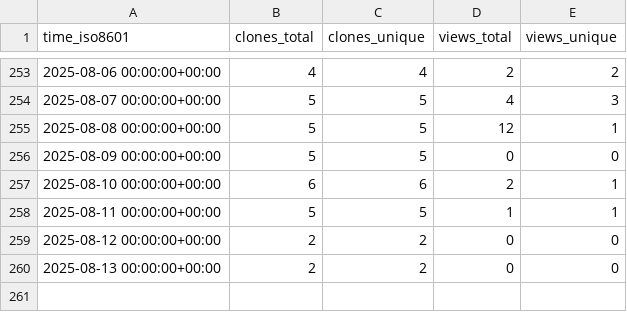
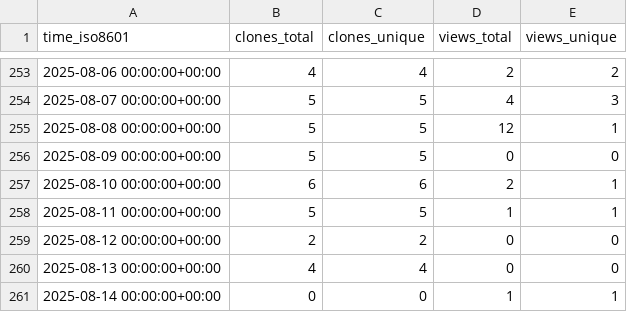
Before and after one commit to cubicleguy/ess_imu_driver, a CSV file: cubicleguy/ess_imu_driver/ghrs-data/views_clones_aggregate.csv, drawn as a sheet; only a part is shown, gaps mark what is left out.

```diff
--- a/cubicleguy/ess_imu_driver/ghrs-data/views_clones_aggregate.csv
+++ b/cubicleguy/ess_imu_driver/ghrs-data/views_clones_aggregate.csv
@@ -259,2 +259,3 @@ time_iso8601,clones_total,clones_unique,views_total,views_unique
 2025-08-12 00:00:00+00:00,2,2,0,0
-2025-08-13 00:00:00+00:00,2,2,0,0
+2025-08-13 00:00:00+00:00,4,4,0,0
+2025-08-14 00:00:00+00:00,0,0,1,1
```
Also changed, not shown: 1 other file.
